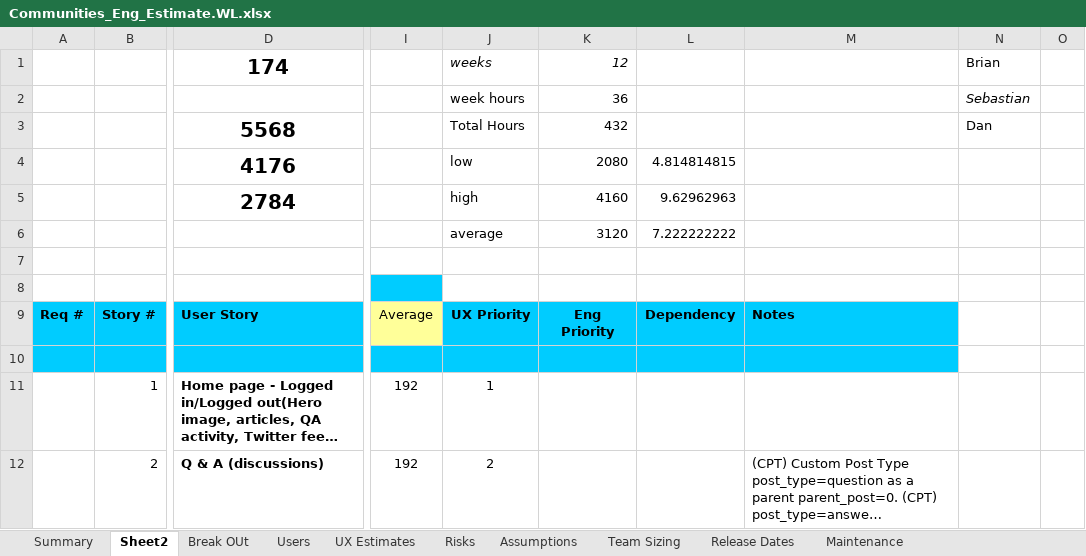
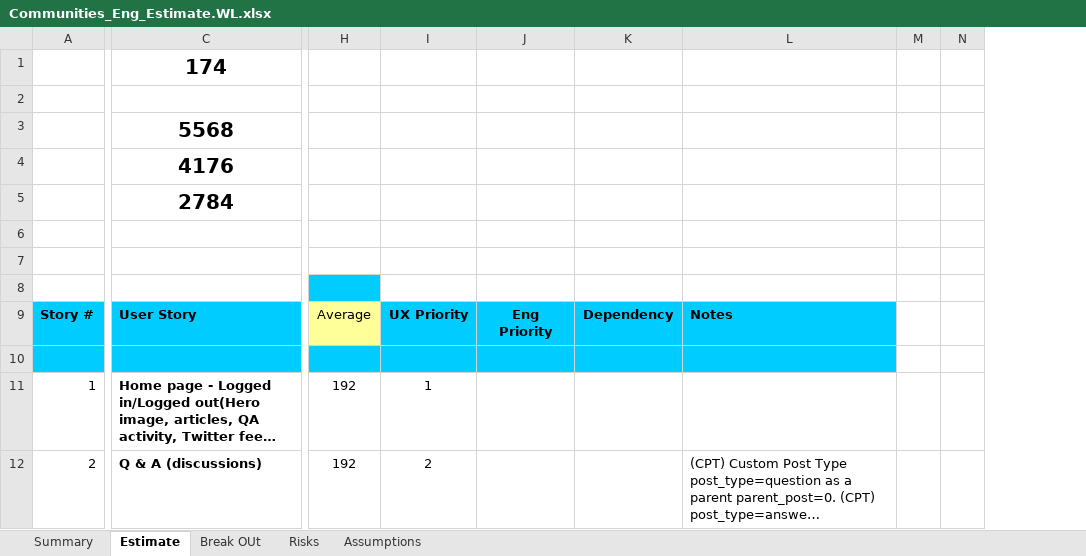
Before and after one commit to starbunks/ilikebeer, an Excel workbook: Communities_Eng_Estimate.WL.xlsx, sheet Estimate, drawn as a sheet; only a part is shown, gaps mark what is left out; long unchanged cells end in …; values as stored, in another font and other column widths than the file's, no borders; removed rows and columns are numbered as before the commit, all else as after; the diff names each change by its address in the sheet, - before the commit and + after, or states it on an @@ line.

Commit message:
/ ‘Communities_Eng_Estimate.WL.xlsx’

```diff
--- a/Communities_Eng_Estimate.WL.xlsx (sheet Estimate)
+++ b/Communities_Eng_Estimate.WL.xlsx (sheet Estimate)
-sheet tab: Sheet2
+sheet tab: Estimate
-sheet tab: Users
-sheet tab: UX Estimates
-sheet tab: Team Sizing
-sheet tab: Release Dates
-sheet tab: Maintenance
-column A, row 9: Req #
-column K, rows 1-9: 12 | 36 | 432 | 2080 | 4160 | 3120 |  |  | Eng Priority
+column J, row 9: Eng Priority
-column N, rows 1-3: Brian | Sebastian | Dan
+column M, empty
-I1: weeks
+I1: (empty)
-I2: week hours
+I2: (empty)
-I3: Total Hours
+I3: (empty)
-I4: low
+I4: (empty)
-K4: 4.814814815
+K4: (empty)
-I5: high
+I5: (empty)
-K5: 9.62962963
+K5: (empty)
-I6: average
+I6: (empty)
-K6: 7.222222222
+K6: (empty)
```
Also changed, not shown: formulas that keep their value.
